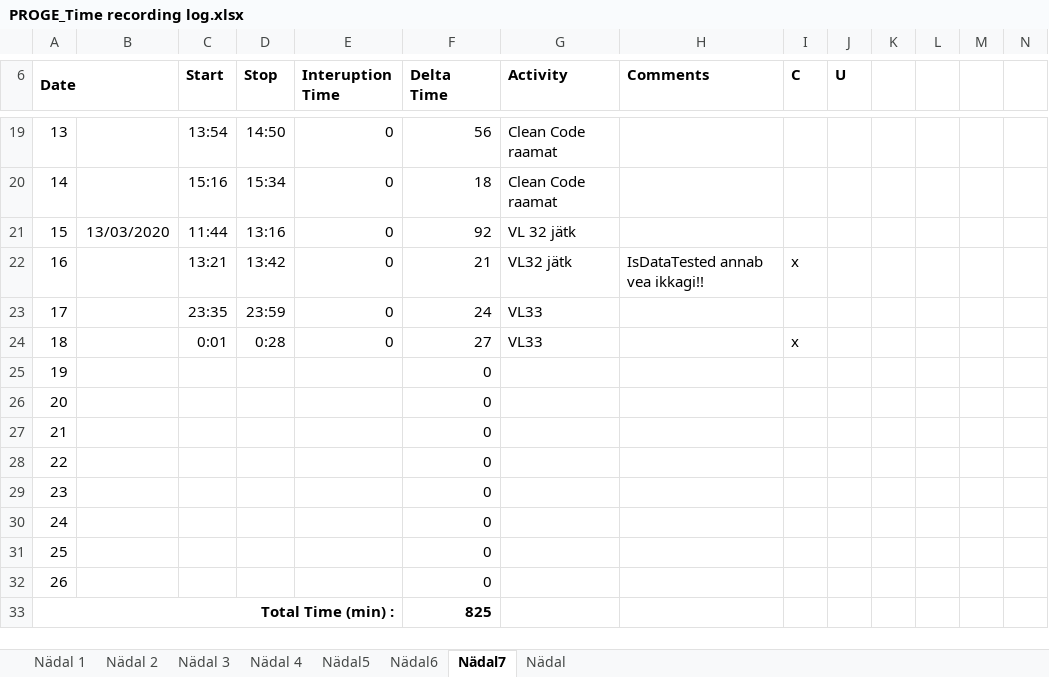
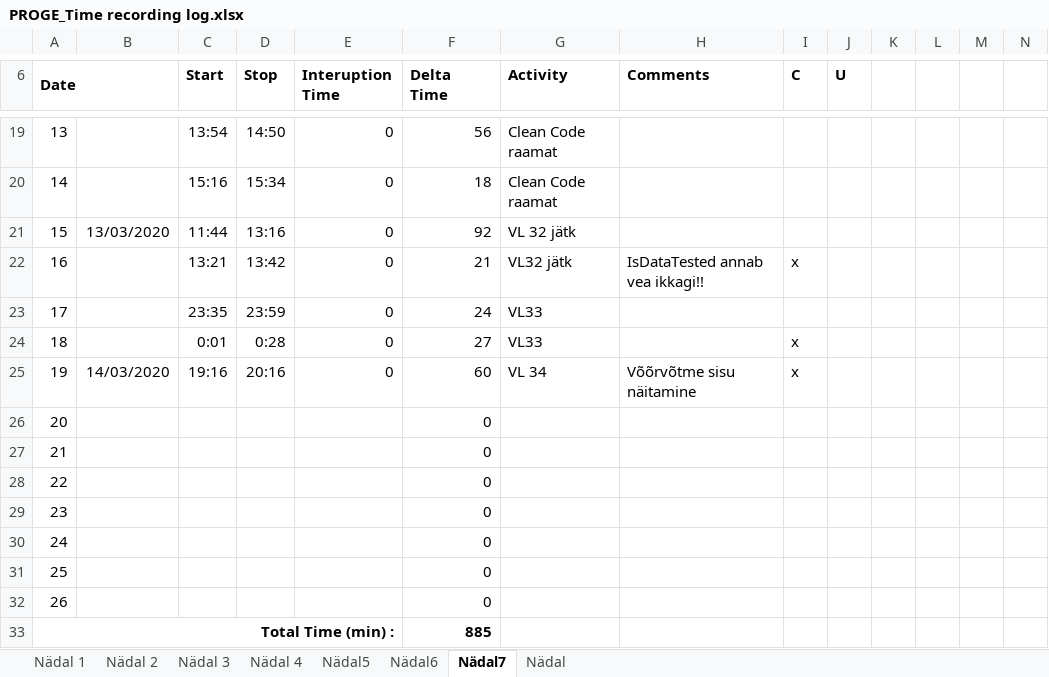
Before and after one commit to AnnabelMa/Kodutood, an Excel workbook: PROGE_Time recording log.xlsx, sheet Nädal7, drawn as a sheet; only a part is shown, gaps mark what is left out; values as stored, in another font and other column widths than the file's, no borders; the diff names each change by its address in the sheet, - before the commit and + after, or states it on an @@ line.

Commit message:
VL 34-võõrvõtme sisu näitamine; +logi

```diff
--- a/PROGE_Time recording log.xlsx (sheet Nädal7)
+++ b/PROGE_Time recording log.xlsx (sheet Nädal7)
-B25: (empty)
+B25: 14/03/2020
-C25 (Start): (empty)
+C25 (Start): 19:16
-D25 (Stop): (empty)
+D25 (Stop): 20:16
-E25 (Interuption Time): (empty)
+E25 (Interuption Time): 0
-F25 (Delta Time): 0
+F25 (Delta Time): 60
-G25 (Activity): (empty)
+G25 (Activity): VL 34
-H25 (Comments): (empty)
+H25 (Comments): Võõrvõtme sisu näitamine
-I25 (C): (empty)
+I25 (C): x
-F33 (Delta Time): 825
+F33 (Delta Time): 885
```
Also changed, not shown: 8 other files.
